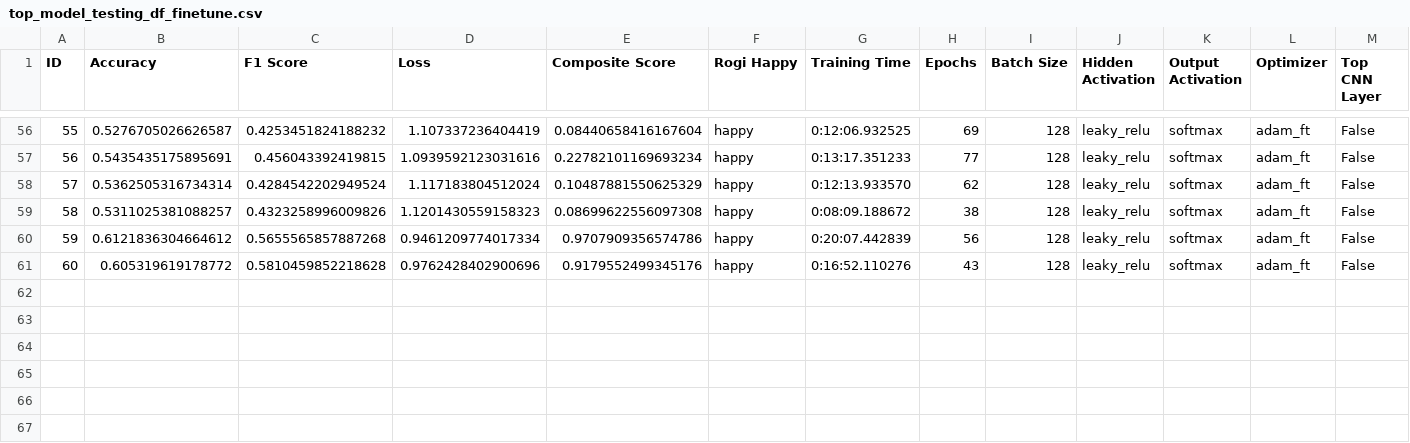
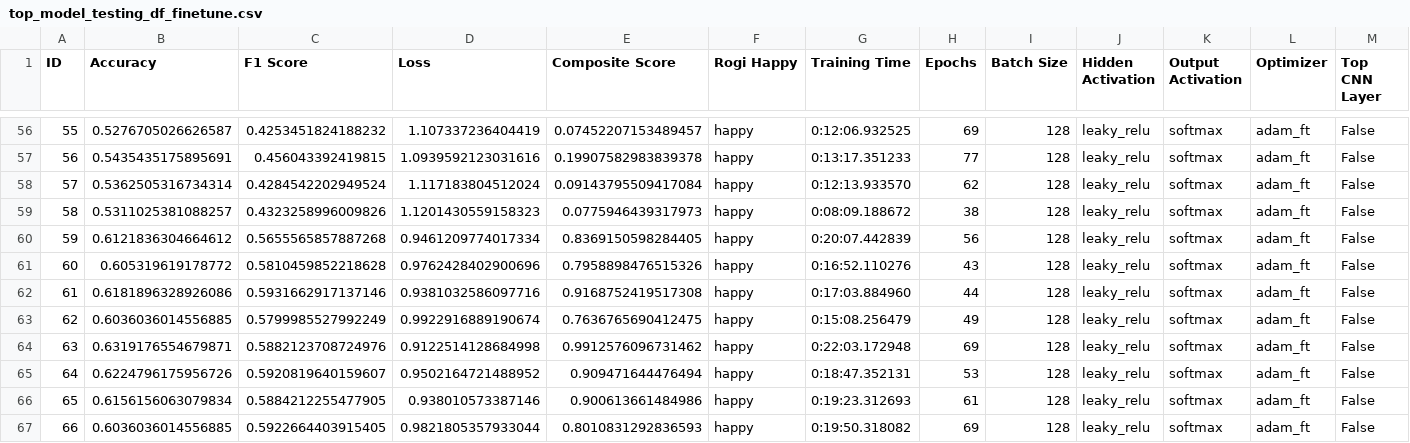
Before and after one commit to dougrandrade/Dog_Emotions_CNN_Repo, a CSV file: top_model_testing_df_finetune.csv, drawn as a sheet; only a part is shown, gaps mark what is left out; rows hold the shown columns only; the diff covers the shown part only; the diff names each change by its address in the sheet, - before the commit and + after, or states it on an @@ line.

```diff
--- a/top_model_testing_df_finetune.csv
+++ b/top_model_testing_df_finetune.csv
-E56 (Composite Score): 0.08440658416167604
+E56 (Composite Score): 0.07452207153489457
-E57 (Composite Score): 0.22782101169693234
+E57 (Composite Score): 0.19907582983839378
-E58 (Composite Score): 0.10487881550625329
+E58 (Composite Score): 0.09143795509417084
-E59 (Composite Score): 0.08699622556097308
+E59 (Composite Score): 0.0775946439317973
-E60 (Composite Score): 0.9707909356574786
+E60 (Composite Score): 0.8369150598284405
-E61 (Composite Score): 0.9179552499345176
+E61 (Composite Score): 0.7958898476515326
+row 62: 61 | 0.6181896328926086 | 0.5931662917137146 | 0.9381032586097716 | 0.9168752419517308 | happy | 0:17:03.884960 | 44 | 128 | leaky_relu | softmax | adam_ft | False
+row 63: 62 | 0.6036036014556885 | 0.5799985527992249 | 0.9922916889190674 | 0.7636765690412475 | happy | 0:15:08.256479 | 49 | 128 | leaky_relu | softmax | adam_ft | False
+row 64: 63 | 0.6319176554679871 | 0.5882123708724976 | 0.9122514128684998 | 0.9912576096731462 | happy | 0:22:03.172948 | 69 | 128 | leaky_relu | softmax | adam_ft | False
+row 65: 64 | 0.6224796175956726 | 0.5920819640159607 | 0.9502164721488952 | 0.909471644476494 | happy | 0:18:47.352131 | 53 | 128 | leaky_relu | softmax | adam_ft | False
+row 66: 65 | 0.6156156063079834 | 0.5884212255477905 | 0.938010573387146 | 0.900613661484986 | happy | 0:19:23.312693 | 61 | 128 | leaky_relu | softmax | adam_ft | False
+row 67: 66 | 0.6036036014556885 | 0.5922664403915405 | 0.9821805357933044 | 0.8010831292836593 | happy | 0:19:50.318082 | 69 | 128 | leaky_relu | softmax | adam_ft | False
```
Also changed, not shown: 54 edited cells elsewhere in this file, 7 other files.
